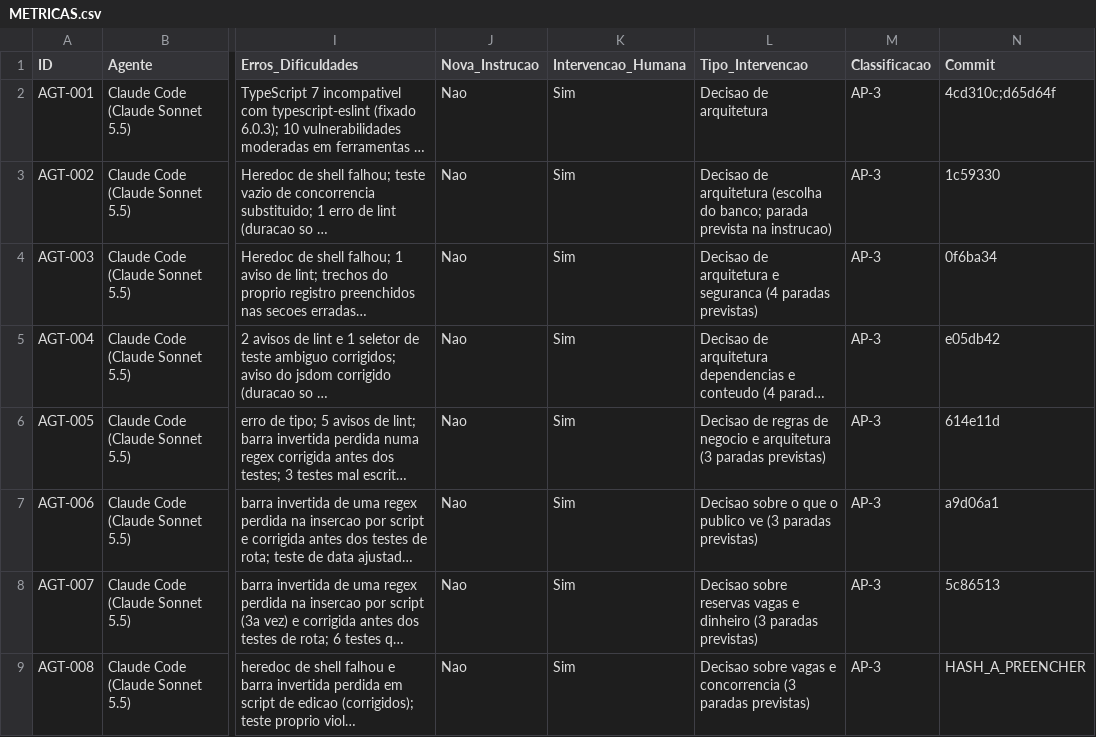
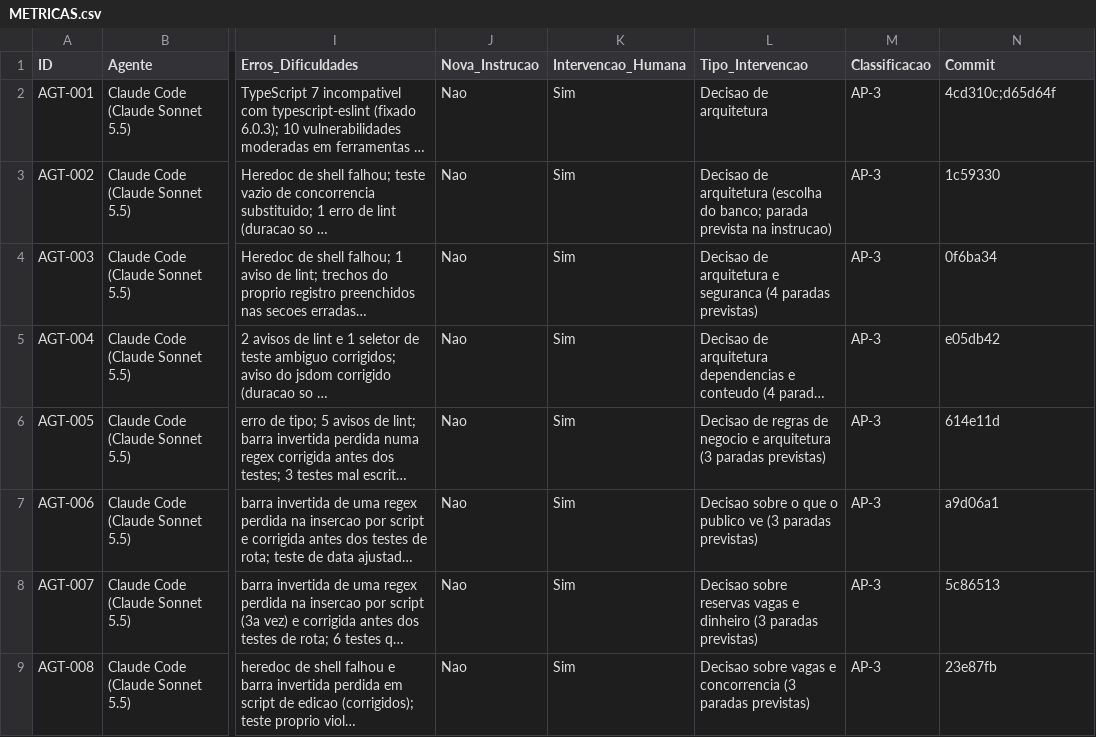
Before and after one commit to lipinhoxd/TCC-CLAUDE-, a CSV file: TCC/metricas/METRICAS.csv, drawn as a sheet; only a part is shown, gaps mark what is left out; long unchanged cells end in …; the diff names each change by its address in the sheet, - before the commit and + after, or states it on an @@ line.

```diff
--- a/TCC/metricas/METRICAS.csv
+++ b/TCC/metricas/METRICAS.csv
-N9 (Commit): HASH_A_PREENCHER
+N9 (Commit): 23e87fb
```
Also changed, not shown: 3 other files.
